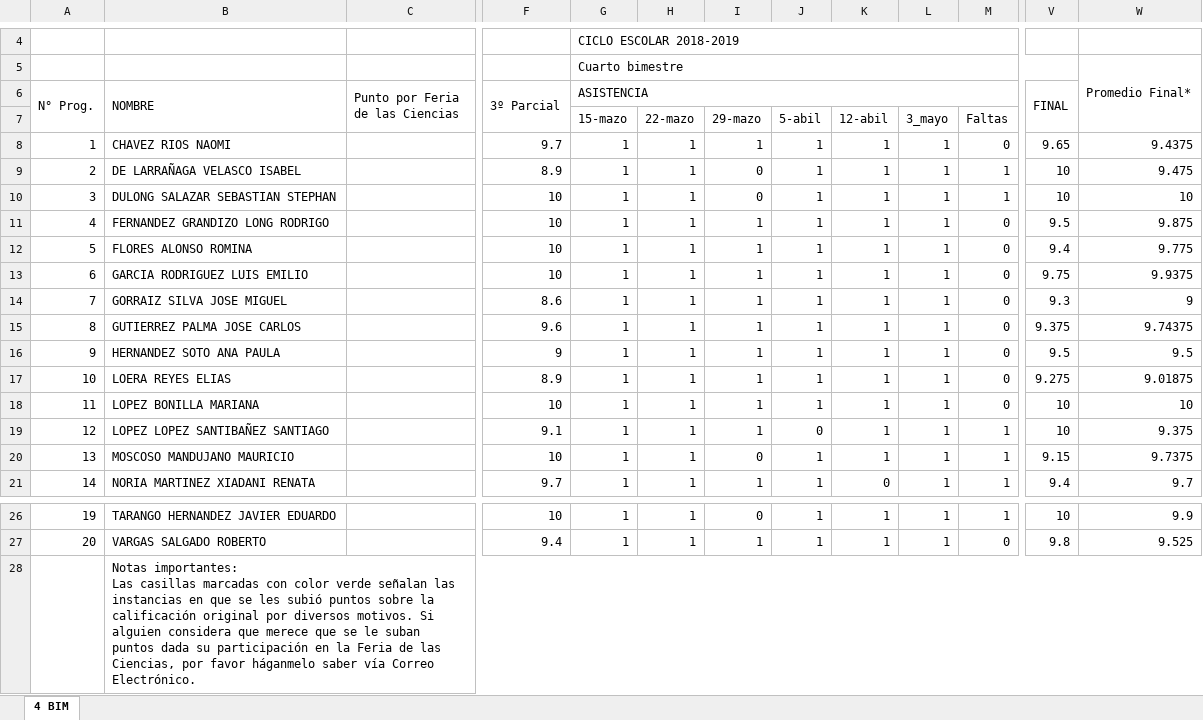
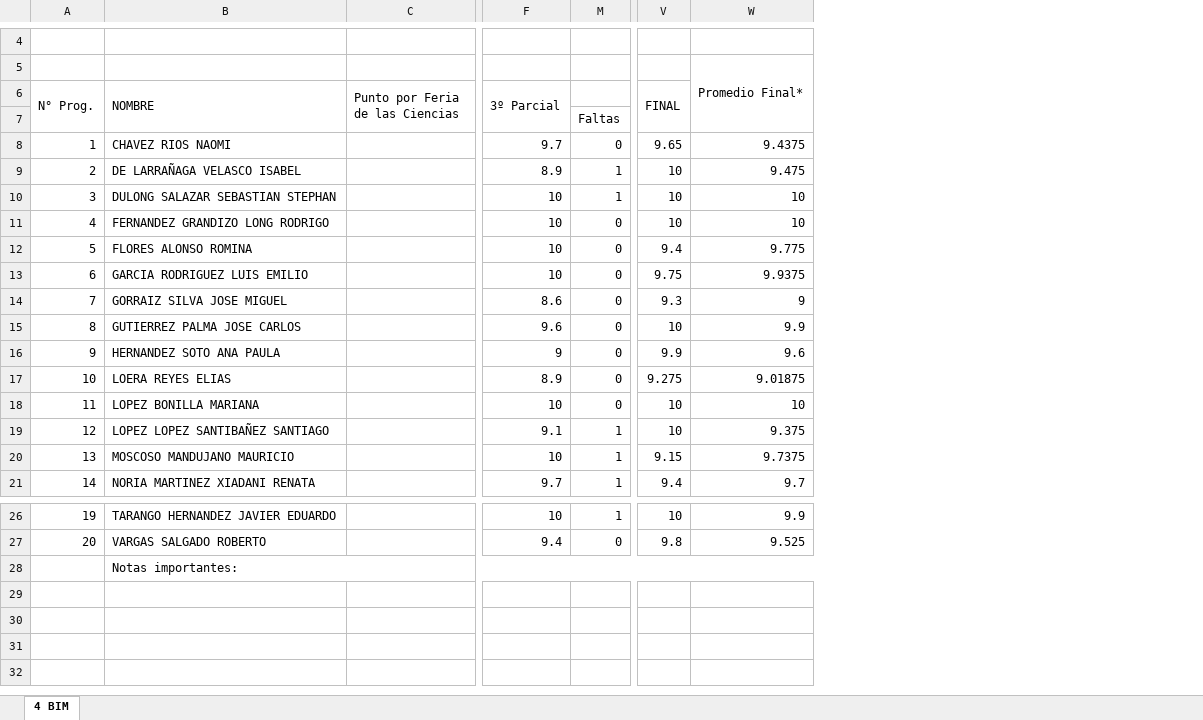
Before and after one commit to Adrifelcha/afchavez-019, an Excel workbook: JeanPiaget/Majo - 2018-2019/Entregas/Parcial4_TMIs/Sexto/TMI-Calificaciones6010_Final.xlsx, sheet 4 BIM, drawn as a sheet; only a part is shown, gaps mark what is left out; values as stored, in another font and other column widths than the file's, no cell formats; charts and pictures not drawn; ↵ is a line break in a cell; the diff names each change by its address in the sheet, - before the commit and + after, or states it on an @@ line.

```diff
--- a/JeanPiaget/Majo - 2018-2019/Entregas/Parcial4_TMIs/Sexto/TMI-Calificaciones6010_Final.xlsx (sheet 4 BIM)
+++ b/JeanPiaget/Majo - 2018-2019/Entregas/Parcial4_TMIs/Sexto/TMI-Calificaciones6010_Final.xlsx (sheet 4 BIM)
@@ column G (ASISTENCIA) hidden, rows 4-5: CICLO ESCOLAR 2018-2019 | Cuarto bimestre; rows 7-21: 15-mazo | 1 | 1 | 1 | 1 | 1 | 1 | 1 | 1 | 1 | 1 | 1 | 1 | 1 | 1; rows 26-27: 1 | 1 @@
@@ column H hidden, rows 7-21: 22-mazo | 1 | 1 | 1 | 1 | 1 | 1 | 1 | 1 | 1 | 1 | 1 | 1 | 1 | 1; rows 26-27: 1 | 1 @@
@@ column I hidden, rows 7-21: 29-mazo | 1 | 0 | 0 | 1 | 1 | 1 | 1 | 1 | 1 | 1 | 1 | 1 | 0 | 1; rows 26-27: 0 | 1 @@
@@ column J hidden, rows 7-21: 5-abil | 1 | 1 | 1 | 1 | 1 | 1 | 1 | 1 | 1 | 1 | 1 | 0 | 1 | 1; rows 26-27: 1 | 1 @@
@@ column K hidden, rows 7-21: 12-abil | 1 | 1 | 1 | 1 | 1 | 1 | 1 | 1 | 1 | 1 | 1 | 1 | 1 | 0; rows 26-27: 1 | 1 @@
@@ column L hidden, rows 7-21: 3_mayo | 1 | 1 | 1 | 1 | 1 | 1 | 1 | 1 | 1 | 1 | 1 | 1 | 1 | 1; rows 26-27: 1 | 1 @@
-V11 (FINAL): 9.5
+V11 (FINAL): 10
-W11: 9.875
+W11: 10
-V15 (FINAL): 9.375
+V15 (FINAL): 10
-W15: 9.74375
+W15: 9.9
-V16 (FINAL): 9.5
+V16 (FINAL): 9.9
-W16: 9.5
+W16: 9.6
-B28 (NOMBRE): Notas importantes: ↵ Las casillas marcadas con color verde señalan las instancias en que se les subió puntos sobre la calificación original por diversos motivos. Si alguien considera que merece que se le suban puntos dada su participación en la Feria de las Ciencias, por favor háganmelo saber vía Correo Electrónico.
+B28 (NOMBRE): Notas importantes:
```
Also changed, not shown: cell formats, 18 other files.
